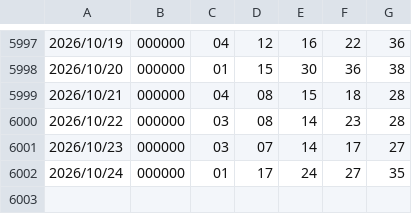
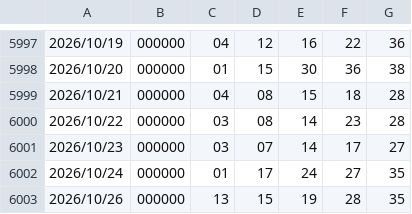
Before and after one commit to 0099Lotto/lottery-data, a CSV file: tw539.csv, drawn as a sheet; only a part is shown, gaps mark what is left out.

Commit message:
Auto update lottery data

```diff
--- a/tw539.csv
+++ b/tw539.csv
@@ -6002 +6002,2 @@
 2026/10/24,000000,01,17,24,27,35
+2026/10/26,000000,13,15,19,28,35
```
